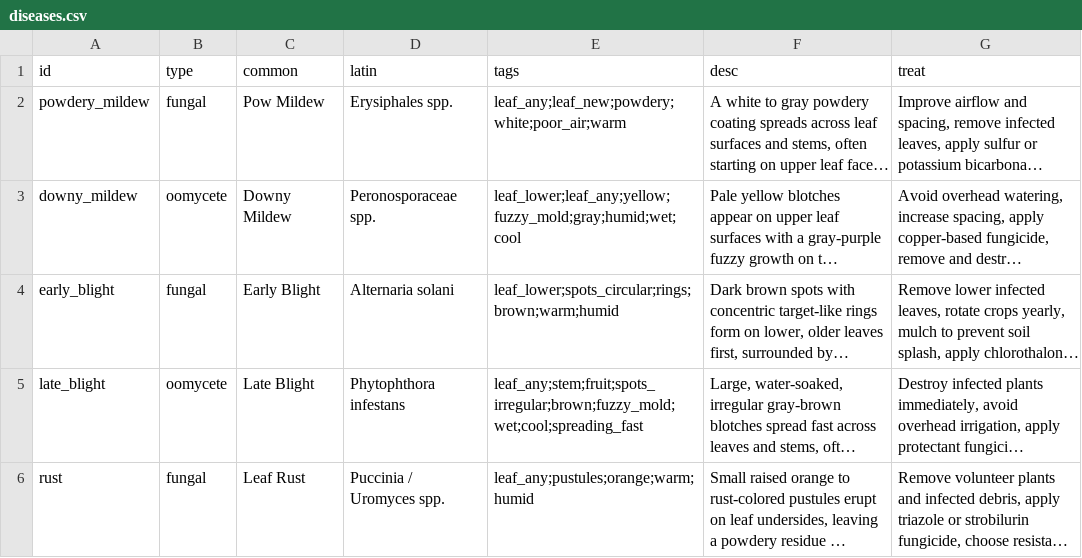
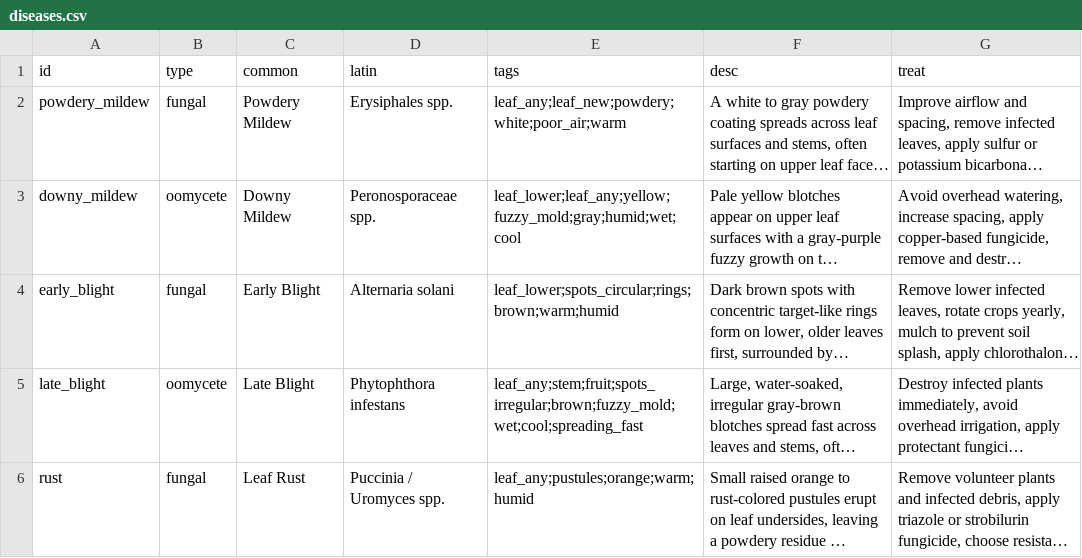
Before and after one commit to plantdiseaseid/Crop-Disease-Symptom-Index, a CSV file: diseases.csv, drawn as a sheet; only a part is shown; long unchanged cells end in …; the diff names each change by its address in the sheet, - before the commit and + after, or states it on an @@ line.

Commit message:
Update diseases.csv

```diff
--- a/diseases.csv
+++ b/diseases.csv
-C2 (common): Pow Mildew
+C2 (common): Powdery Mildew
```
